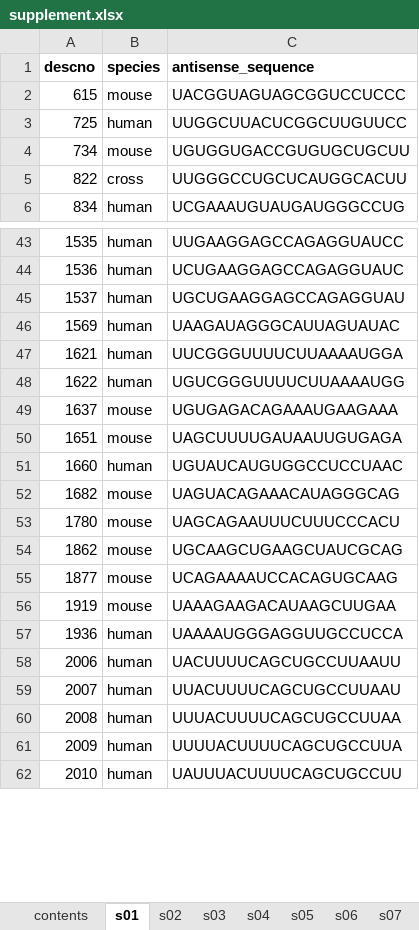
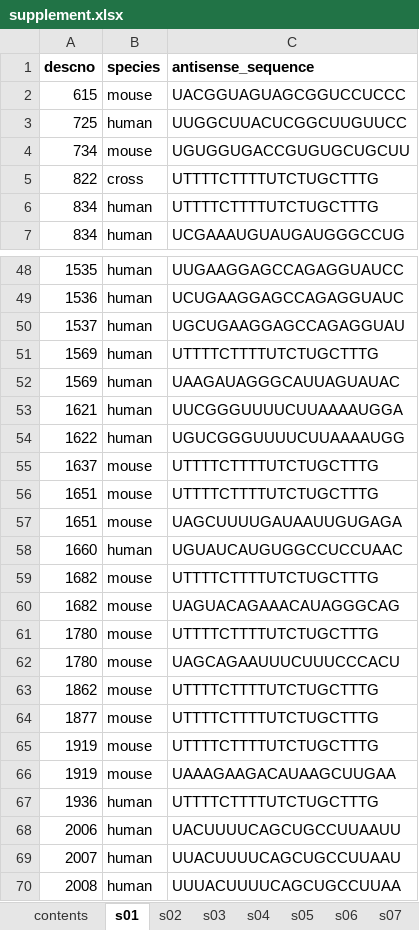
Before and after one commit to ericminikel/divalent, an Excel workbook: display_items/supplement.xlsx, sheet s01, drawn as a sheet; only a part is shown, gaps mark what is left out; the shorter side is filled out with more unchanged rows; values as stored, in another font and other column widths than the file's, no borders; addresses are those after the commit; the diff covers the shown part only; the diff names each change by its address in the sheet, - before the commit and + after, or states it on an @@ line.

```diff
--- a/display_items/supplement.xlsx (sheet s01)
+++ b/display_items/supplement.xlsx (sheet s01)
-C5 (antisense_sequence): UUGGGCCUGCUCAUGGCACUU
+C5 (antisense_sequence): UTTTTCTTTTUTCTUGCTTTG
+row 6: 834 | human | UTTTTCTTTTUTCTUGCTTTG
+row 51: 1569 | human | UTTTTCTTTTUTCTUGCTTTG
-C55 (antisense_sequence): UGUGAGACAGAAAUGAAGAAA
+C55 (antisense_sequence): UTTTTCTTTTUTCTUGCTTTG
+row 56: 1651 | mouse | UTTTTCTTTTUTCTUGCTTTG
+row 59: 1682 | mouse | UTTTTCTTTTUTCTUGCTTTG
+row 61: 1780 | mouse | UTTTTCTTTTUTCTUGCTTTG
-C63 (antisense_sequence): UGCAAGCUGAAGCUAUCGCAG
+C63 (antisense_sequence): UTTTTCTTTTUTCTUGCTTTG
-C64 (antisense_sequence): UCAGAAAAUCCACAGUGCAAG
+C64 (antisense_sequence): UTTTTCTTTTUTCTUGCTTTG
+row 65: 1919 | mouse | UTTTTCTTTTUTCTUGCTTTG
-C67 (antisense_sequence): UAAAAUGGGAGGUUGCCUCCA
+C67 (antisense_sequence): UTTTTCTTTTUTCTUGCTTTG
```
Also changed, not shown: 11 added rows and 14 edited cells elsewhere in this sheet, sheet s41, sheet s02, sheet s43, sheet s03, sheet s44, sheet contents, other sheet tabs, 12 other files.
